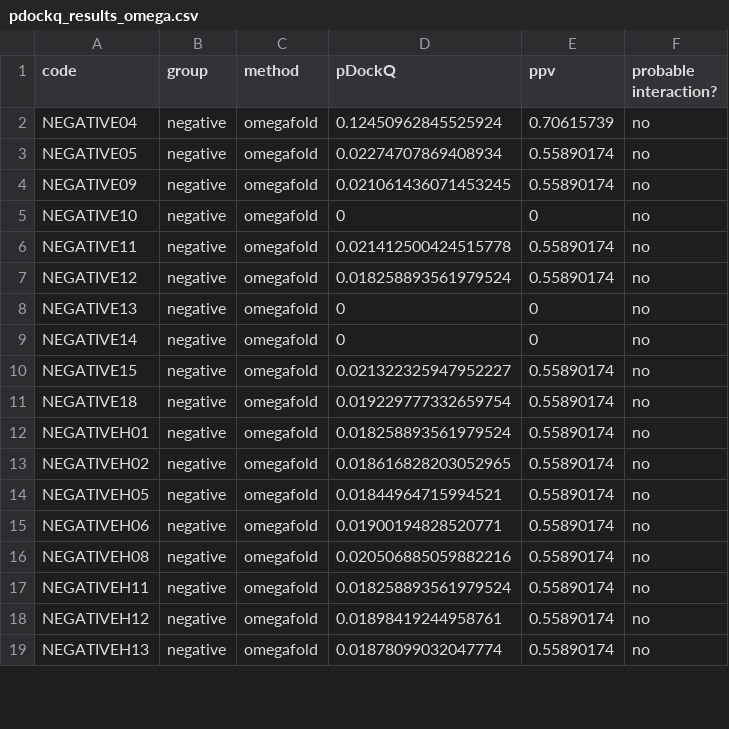
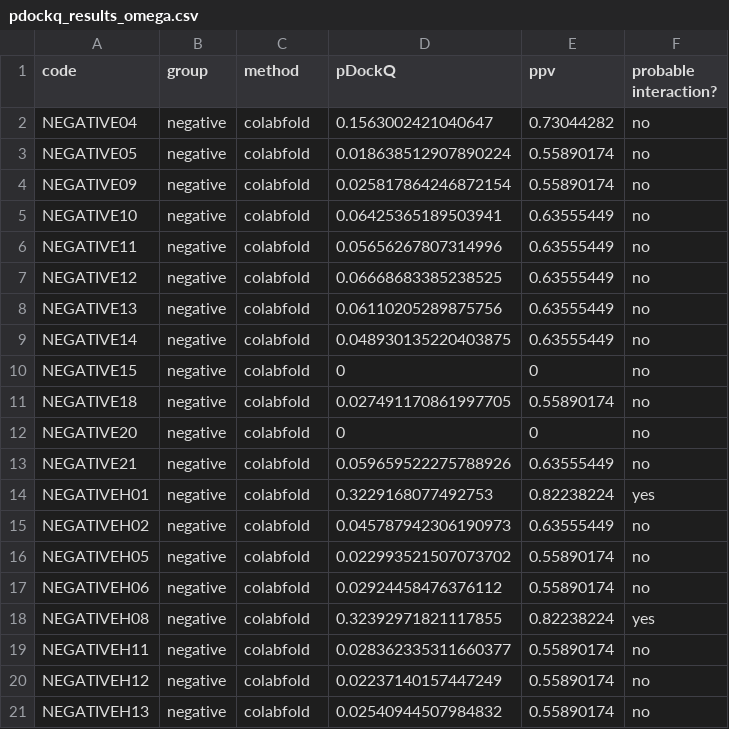
Before and after one commit to BioCodeLabs/bfactors, a CSV file: pdockq_results_omega.csv, drawn as a sheet; only a part is shown; the diff covers the shown part only.

```diff
--- a/pdockq_results_omega.csv
+++ b/pdockq_results_omega.csv
@@ -1,19 +1,21 @@
 code,group,method,pDockQ,ppv,probable interaction?
-NEGATIVE04,negative,omegafold,0.12450962845525924,0.70615739,no
-NEGATIVE05,negative,omegafold,0.02274707869408934,0.55890174,no
-NEGATIVE09,negative,omegafold,0.021061436071453245,0.55890174,no
-NEGATIVE10,negative,omegafold,0,0,no
-NEGATIVE11,negative,omegafold,0.021412500424515778,0.55890174,no
-NEGATIVE12,negative,omegafold,0.018258893561979524,0.55890174,no
-NEGATIVE13,negative,omegafold,0,0,no
-NEGATIVE14,negative,omegafold,0,0,no
-NEGATIVE15,negative,omegafold,0.021322325947952227,0.55890174,no
-NEGATIVE18,negative,omegafold,0.019229777332659754,0.55890174,no
-NEGATIVEH01,negative,omegafold,0.018258893561979524,0.55890174,no
-NEGATIVEH02,negative,omegafold,0.018616828203052965,0.55890174,no
-NEGATIVEH05,negative,omegafold,0.01844964715994521,0.55890174,no
-NEGATIVEH06,negative,omegafold,0.01900194828520771,0.55890174,no
-NEGATIVEH08,negative,omegafold,0.020506885059882216,0.55890174,no
-NEGATIVEH11,negative,omegafold,0.018258893561979524,0.55890174,no
-NEGATIVEH12,negative,omegafold,0.01898419244958761,0.55890174,no
-NEGATIVEH13,negative,omegafold,0.01878099032047774,0.55890174,no
+NEGATIVE04,negative,colabfold,0.1563002421040647,0.73044282,no
+NEGATIVE05,negative,colabfold,0.018638512907890224,0.55890174,no
+NEGATIVE09,negative,colabfold,0.025817864246872154,0.55890174,no
+NEGATIVE10,negative,colabfold,0.06425365189503941,0.63555449,no
+NEGATIVE11,negative,colabfold,0.05656267807314996,0.63555449,no
+NEGATIVE12,negative,colabfold,0.06668683385238525,0.63555449,no
+NEGATIVE13,negative,colabfold,0.06110205289875756,0.63555449,no
+NEGATIVE14,negative,colabfold,0.048930135220403875,0.63555449,no
+NEGATIVE15,negative,colabfold,0,0,no
+NEGATIVE18,negative,colabfold,0.027491170861997705,0.55890174,no
+NEGATIVE20,negative,colabfold,0,0,no
+NEGATIVE21,negative,colabfold,0.059659522275788926,0.63555449,no
+NEGATIVEH01,negative,colabfold,0.3229168077492753,0.82238224,yes
+NEGATIVEH02,negative,colabfold,0.045787942306190973,0.63555449,no
+NEGATIVEH05,negative,colabfold,0.022993521507073702,0.55890174,no
+NEGATIVEH06,negative,colabfold,0.02924458476376112,0.55890174,no
+NEGATIVEH08,negative,colabfold,0.32392971821117855,0.82238224,yes
+NEGATIVEH11,negative,colabfold,0.028362335311660377,0.55890174,no
+NEGATIVEH12,negative,colabfold,0.02237140157447249,0.55890174,no
+NEGATIVEH13,negative,colabfold,0.02540944507984832,0.55890174,no
```
Also changed, not shown: 1 added row and 69 edited cells elsewhere in this file, pdockq_results_colab.csv, 48 other files.
